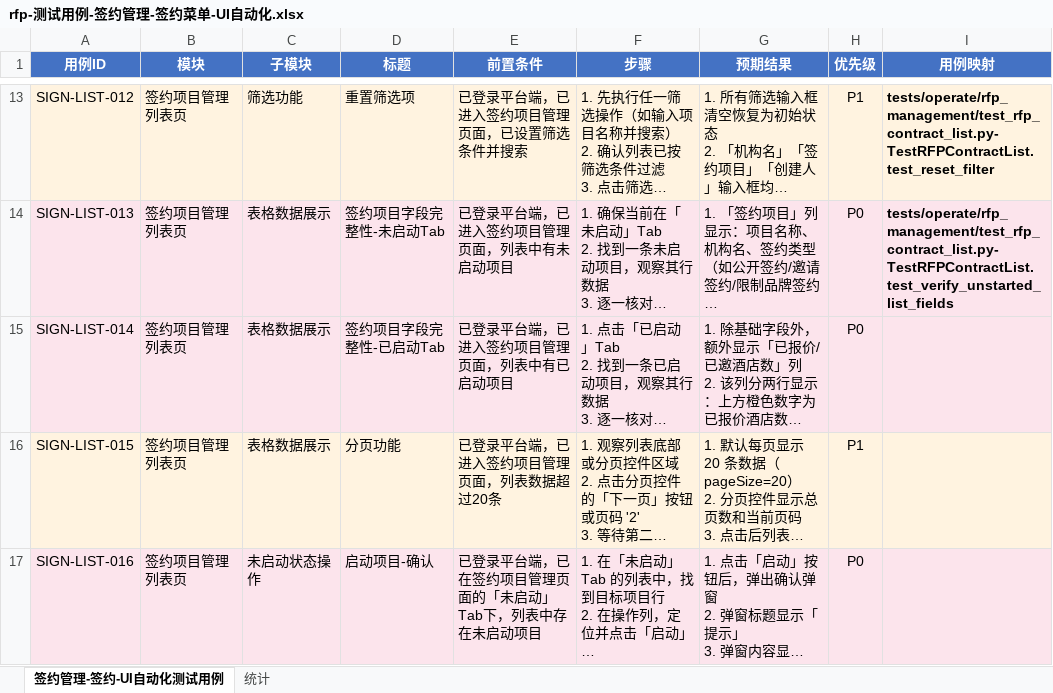
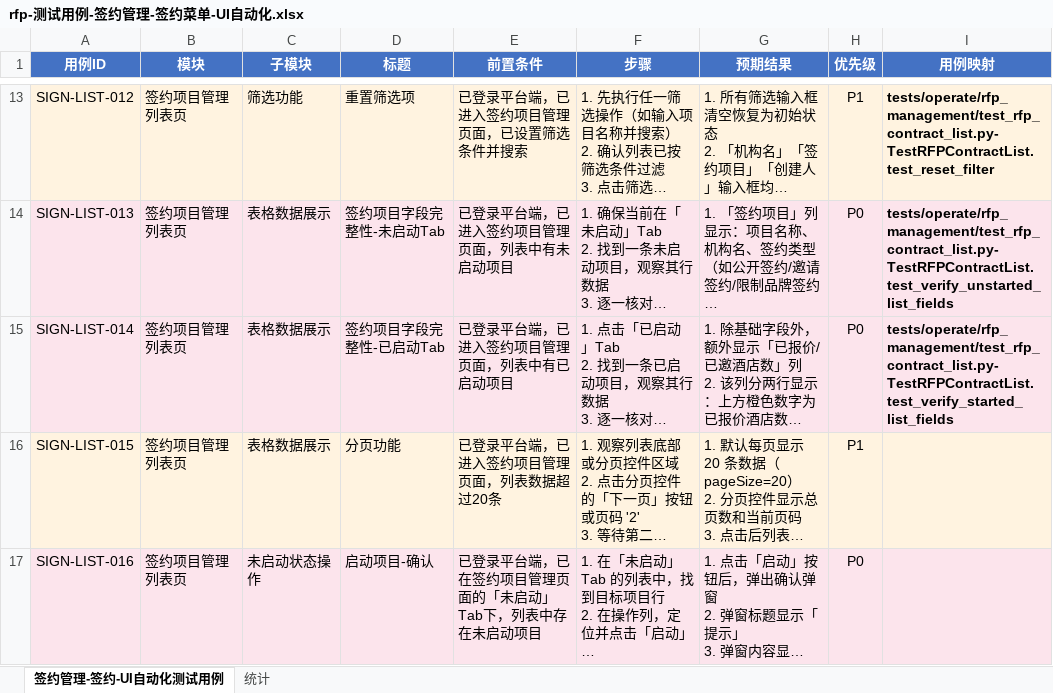
Before and after one commit to harpyestar/rfp_test, an Excel workbook: docs/测试用例/rfp-测试用例-签约管理-签约菜单-UI自动化.xlsx, sheet 签约管理-签约-UI自动化测试用例, drawn as a sheet; only a part is shown, gaps mark what is left out; long unchanged cells end in …; values as stored, in another font and other column widths than the file's, no borders; the diff names each change by its address in the sheet, - before the commit and + after, or states it on an @@ line.

```diff
--- a/docs/测试用例/rfp-测试用例-签约管理-签约菜单-UI自动化.xlsx (sheet 签约管理-签约-UI自动化测试用例)
+++ b/docs/测试用例/rfp-测试用例-签约管理-签约菜单-UI自动化.xlsx (sheet 签约管理-签约-UI自动化测试用例)
-I15 (用例映射): (empty)
+I15 (用例映射): tests/operate/rfp_management/test_rfp_contract_list.py-TestRFPContractList.test_verify_started_list_fields
```
Also changed, not shown: 2 other files.
